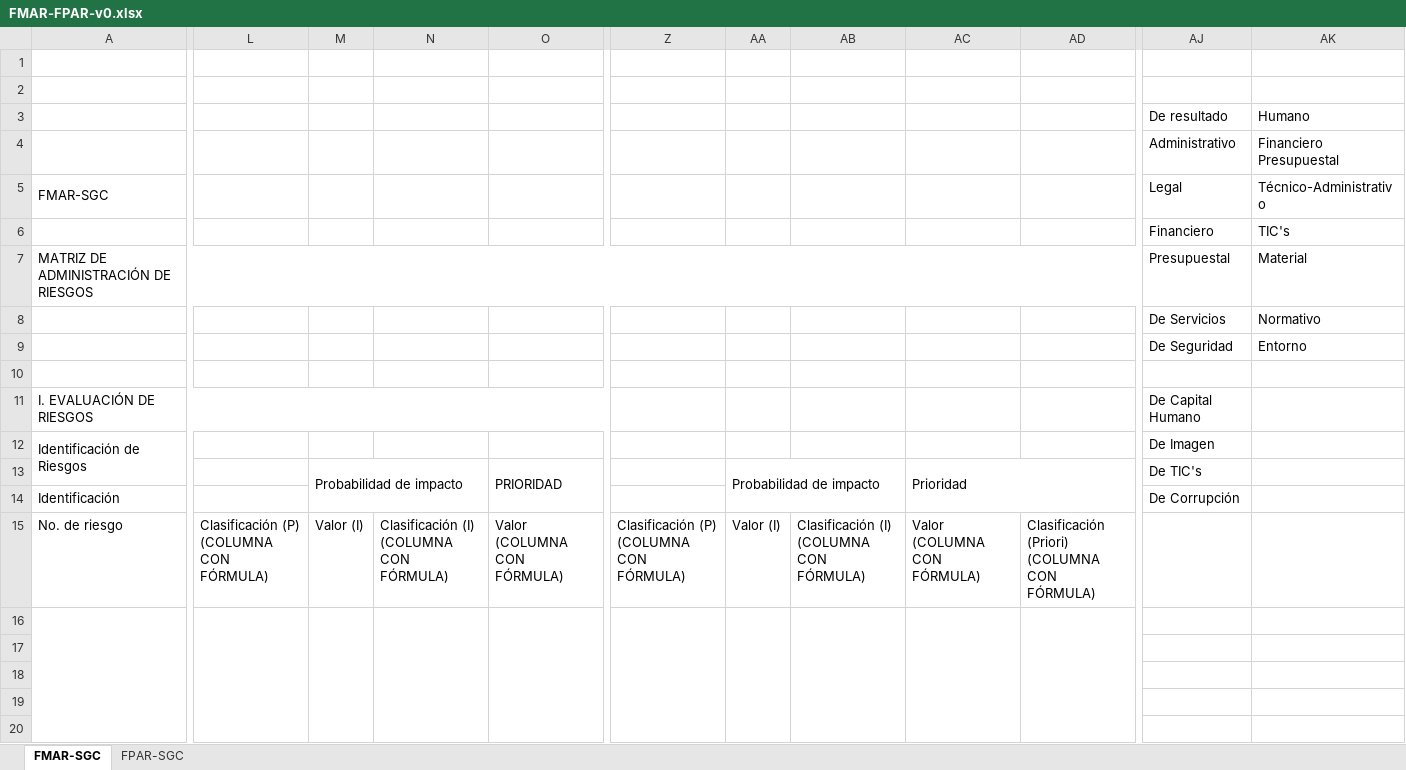
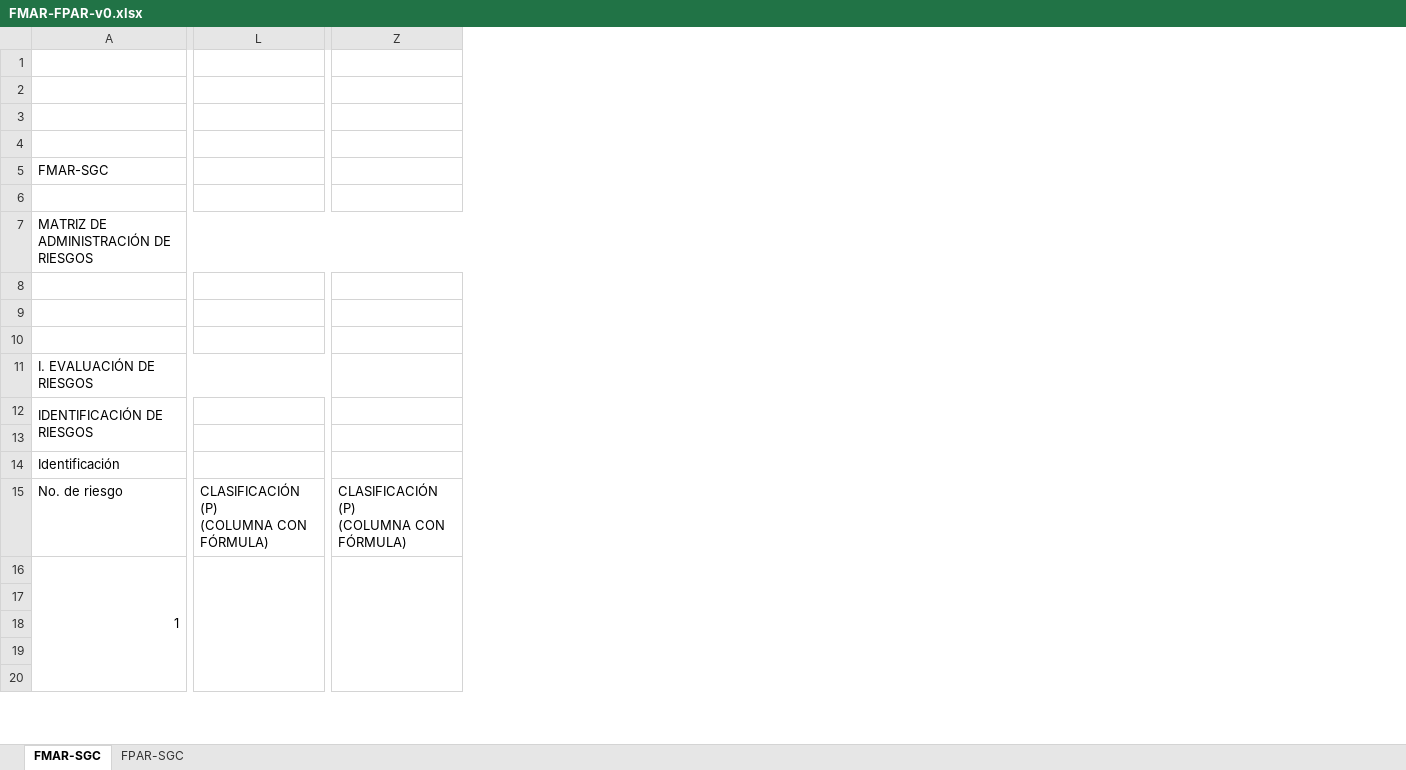
Before and after one commit to sostenibilidad-unam/sostenibilidad-unam.github.io, an Excel workbook: sgc/documentos/PAR/FMAR-FPAR-v0.xlsx, sheet FMAR-SGC, drawn as a sheet; only a part is shown, gaps mark what is left out; values as stored, in another font and other column widths than the file's, no cell formats; charts and pictures not drawn; removed rows and columns are numbered as before the commit, all else as after; rows hold the shown columns only; ↵ is a line break in a cell; the diff covers the shown part only; the diff names each change by its address in the sheet, - before the commit and + after, or states it on an @@ line.

```diff
--- a/sgc/documentos/PAR/FMAR-FPAR-v0.xlsx (sheet FMAR-SGC)
+++ b/sgc/documentos/PAR/FMAR-FPAR-v0.xlsx (sheet FMAR-SGC)
-column L, row 15: Clasificación (P) ↵ (COLUMNA CON FÓRMULA)
-column M, rows 13-15: Probabilidad de impacto |  | Valor (I)
-column N, row 15: Clasificación (I) ↵ (COLUMNA CON FÓRMULA)
-column O, rows 13-15: PRIORIDAD |  | Valor ↵ (COLUMNA CON FÓRMULA)
+column L, row 15: CLASIFICACIÓN (P) ↵ (COLUMNA CON FÓRMULA)
-column Z, row 15: Clasificación (P) ↵ (COLUMNA CON FÓRMULA)
-column AA, rows 13-15: Probabilidad de impacto |  | Valor (I)
-column AB, row 15: Clasificación (I) ↵ (COLUMNA CON FÓRMULA)
-column AC, rows 13-15: Prioridad |  | Valor ↵ (COLUMNA CON FÓRMULA)
-column AD, row 15: Clasificación (Priori) ↵ (COLUMNA CON FÓRMULA)
+column Z, row 15: CLASIFICACIÓN (P) ↵ (COLUMNA CON FÓRMULA)
@@ column AJ (Legal) hidden, rows 3-4: De resultado | Administrativo; rows 6-11: Financiero | Presupuestal | De Servicios | De Seguridad |  | De Capital Humano; rows 13-14: De TIC's | De Corrupción @@
@@ column AK (Técnico-Administrativo) hidden, rows 3-4: Humano | Financiero Presupuestal; rows 6-9: TIC's | Material | Normativo | Entorno @@
-row 3:  |  |  |  |  |  |  |  |  |  | De resultado | Humano
+row 3: (empty)
-row 4:  |  |  |  |  |  |  |  |  |  | Administrativo | Financiero Presupuestal
+row 4: (empty)
-row 6:  |  |  |  |  |  |  |  |  |  | Financiero | TIC's
+row 6: (empty)
-row 8:  |  |  |  |  |  |  |  |  |  | De Servicios | Normativo
+row 8: (empty)
-row 12: Identificación de Riesgos |  |  |  |  |  |  |  |  |  | De Imagen
+row 12: IDENTIFICACIÓN DE RIESGOS
-A16 (FMAR-SGC): (empty)
+A16 (FMAR-SGC): 1
```
Also changed, not shown: 50 added rows, 13 added columns, 12 removed columns, 3 edited cells and merged cells elsewhere in this sheet, sheet FPAR-SGC, cell formats, hidden cells, charts or pictures, 3 other files.
